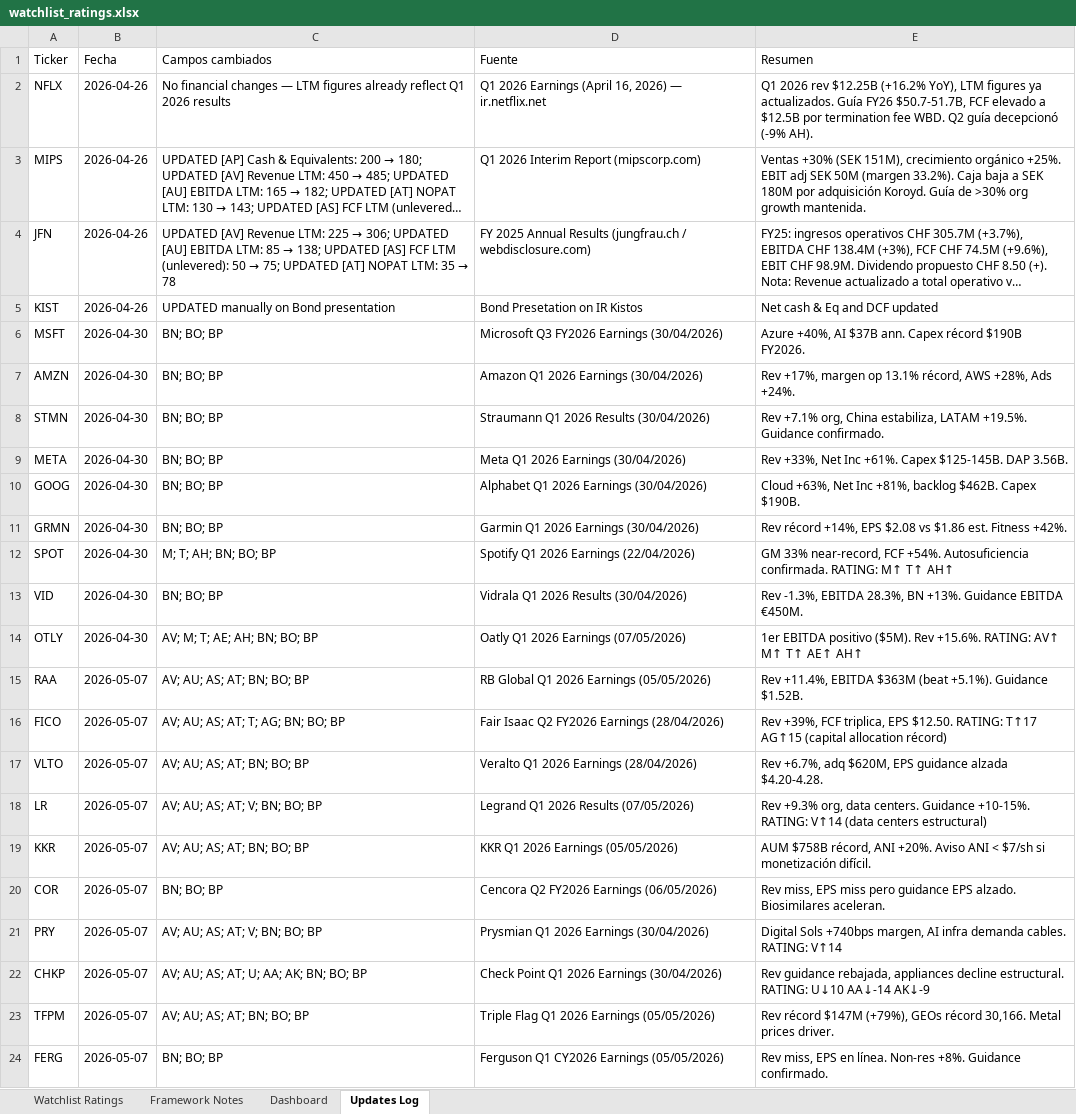
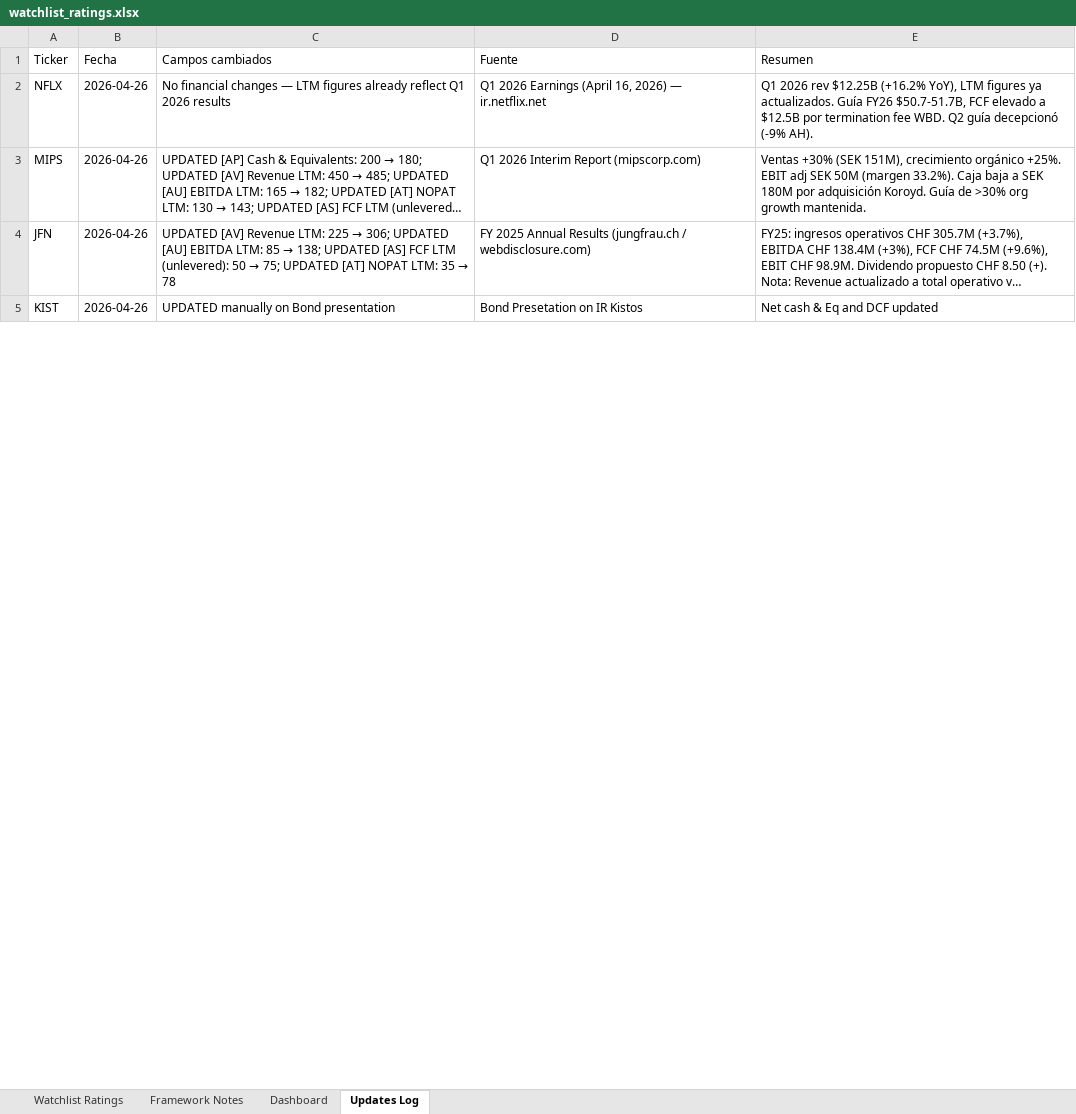
Before and after one commit to boletix/watchlist-dashboard, an Excel workbook: data/raw/watchlist_ratings.xlsx, sheet Updates Log, drawn as a sheet; only a part is shown; long unchanged cells end in …; values as stored, in another font and other column widths than the file's, no borders; removed rows and columns are numbered as before the commit, all else as after; the diff covers the shown part only; the diff names each change by its address in the sheet, - before the commit and + after, or states it on an @@ line.

```diff
--- a/data/raw/watchlist_ratings.xlsx (sheet Updates Log)
+++ b/data/raw/watchlist_ratings.xlsx (sheet Updates Log)
-row 6: MSFT | 2026-04-30 | BN; BO; BP | Microsoft Q3 FY2026 Earnings (30/04/2026) | Azure +40%, AI $37B ann. Capex récord $190B FY2026.
-row 7: AMZN | 2026-04-30 | BN; BO; BP | Amazon Q1 2026 Earnings (30/04/2026) | Rev +17%, margen op 13.1% récord, AWS +28%, Ads +24%.
-row 8: STMN | 2026-04-30 | BN; BO; BP | Straumann Q1 2026 Results (30/04/2026) | Rev +7.1% org, China estabiliza, LATAM +19.5%. Guidance confirmado.
-row 9: META | 2026-04-30 | BN; BO; BP | Meta Q1 2026 Earnings (30/04/2026) | Rev +33%, Net Inc +61%. Capex $125-145B. DAP 3.56B.
-row 10: GOOG | 2026-04-30 | BN; BO; BP | Alphabet Q1 2026 Earnings (30/04/2026) | Cloud +63%, Net Inc +81%, backlog $462B. Capex $190B.
-row 11: GRMN | 2026-04-30 | BN; BO; BP | Garmin Q1 2026 Earnings (30/04/2026) | Rev récord +14%, EPS $2.08 vs $1.86 est. Fitness +42%.
-row 12: SPOT | 2026-04-30 | M; T; AH; BN; BO; BP | Spotify Q1 2026 Earnings (22/04/2026) | GM 33% near-record, FCF +54%. Autosuficiencia confirmada. RATING: M↑ T↑ AH↑
-row 13: VID | 2026-04-30 | BN; BO; BP | Vidrala Q1 2026 Results (30/04/2026) | Rev -1.3%, EBITDA 28.3%, BN +13%. Guidance EBITDA €450M.
-row 14: OTLY | 2026-04-30 | AV; M; T; AE; AH; BN; BO; BP | Oatly Q1 2026 Earnings (07/05/2026) | 1er EBITDA positivo ($5M). Rev +15.6%. RATING: AV↑ M↑ T↑ AE↑ AH↑
-row 15: RAA | 2026-05-07 | AV; AU; AS; AT; BN; BO; BP | RB Global Q1 2026 Earnings (05/05/2026) | Rev +11.4%, EBITDA $363M (beat +5.1%). Guidance $1.52B.
-row 16: FICO | 2026-05-07 | AV; AU; AS; AT; T; AG; BN; BO; BP | Fair Isaac Q2 FY2026 Earnings (28/04/2026) | Rev +39%, FCF triplica, EPS $12.50. RATING: T↑17 AG↑15 (capital allocation récord)
-row 17: VLTO | 2026-05-07 | AV; AU; AS; AT; BN; BO; BP | Veralto Q1 2026 Earnings (28/04/2026) | Rev +6.7%, adq $620M, EPS guidance alzada $4.20-4.28.
-row 18: LR | 2026-05-07 | AV; AU; AS; AT; V; BN; BO; BP | Legrand Q1 2026 Results (07/05/2026) | Rev +9.3% org, data centers. Guidance +10-15%. RATING: V↑14 (data centers estructural)
-row 19: KKR | 2026-05-07 | AV; AU; AS; AT; BN; BO; BP | KKR Q1 2026 Earnings (05/05/2026) | AUM $758B récord, ANI +20%. Aviso ANI < $7/sh si monetización difícil.
-row 20: COR | 2026-05-07 | BN; BO; BP | Cencora Q2 FY2026 Earnings (06/05/2026) | Rev miss, EPS miss pero guidance EPS alzado. Biosimilares aceleran.
-row 21: PRY | 2026-05-07 | AV; AU; AS; AT; V; BN; BO; BP | Prysmian Q1 2026 Earnings (30/04/2026) | Digital Sols +740bps margen, AI infra demanda cables. RATING: V↑14
-row 22: CHKP | 2026-05-07 | AV; AU; AS; AT; U; AA; AK; BN; BO; BP | Check Point Q1 2026 Earnings (30/04/2026) | Rev guidance rebajada, appliances decline estructural. RATING: U↓10 AA↓-14 AK↓-9
-row 23: TFPM | 2026-05-07 | AV; AU; AS; AT; BN; BO; BP | Triple Flag Q1 2026 Earnings (05/05/2026) | Rev récord $147M (+79%), GEOs récord 30,166. Metal prices driver.
-row 24: FERG | 2026-05-07 | BN; BO; BP | Ferguson Q1 CY2026 Earnings (05/05/2026) | Rev miss, EPS en línea. Non-res +8%. Guidance confirmado.
```
Also changed, not shown: 1 added row and 11 removed rows elsewhere in this sheet, sheet Watchlist Ratings, sheet Dashboard, sheet Framework Notes, formulas that keep their value, hidden cells, charts or pictures.
